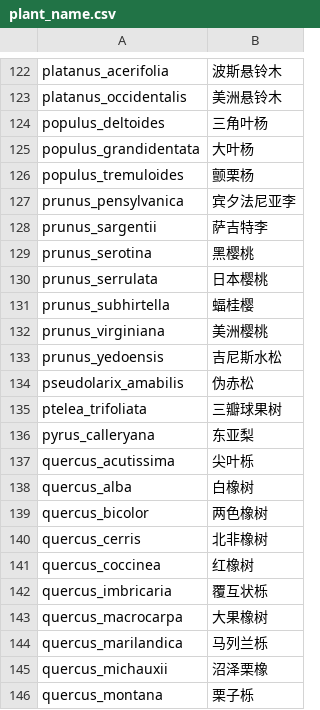
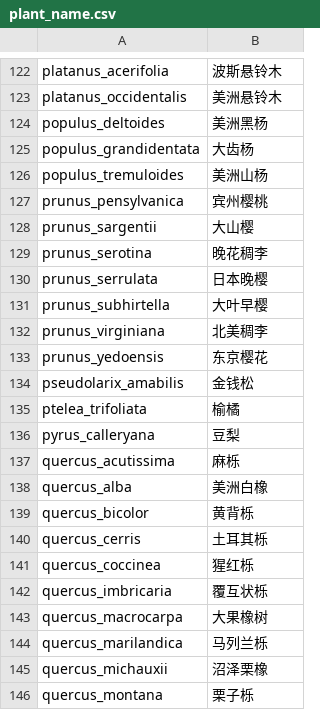
Before and after one commit to wangjiezhe/kaggle, a CSV file: classify_leaves/plant_name.csv, drawn as a sheet; only a part is shown, gaps mark what is left out.

```diff
--- a/classify_leaves/plant_name.csv
+++ b/classify_leaves/plant_name.csv
@@ -123,20 +123,20 @@ platanus_acerifolia,波斯悬铃木
 platanus_occidentalis,美洲悬铃木
-populus_deltoides,三角叶杨
-populus_grandidentata,大叶杨
-populus_tremuloides,颤栗杨
-prunus_pensylvanica,宾夕法尼亚李
-prunus_sargentii,萨吉特李
-prunus_serotina,黑樱桃
-prunus_serrulata,日本樱桃
-prunus_subhirtella,蝠桂樱
-prunus_virginiana,美洲樱桃
-prunus_yedoensis,吉尼斯水松
-pseudolarix_amabilis,伪赤松
-ptelea_trifoliata,三瓣球果树
-pyrus_calleryana,东亚梨
-quercus_acutissima,尖叶栎
-quercus_alba,白橡树
-quercus_bicolor,两色橡树
-quercus_cerris,北非橡树
-quercus_coccinea,红橡树
+populus_deltoides,美洲黑杨
+populus_grandidentata,大齿杨
+populus_tremuloides,美洲山杨
+prunus_pensylvanica,宾州樱桃
+prunus_sargentii,大山樱
+prunus_serotina,晚花稠李
+prunus_serrulata,日本晚樱
+prunus_subhirtella,大叶早樱
+prunus_virginiana,北美稠李
+prunus_yedoensis,东京樱花
+pseudolarix_amabilis,金钱松
+ptelea_trifoliata,榆橘
+pyrus_calleryana,豆梨
+quercus_acutissima,麻栎
+quercus_alba,美洲白橡
+quercus_bicolor,黄背栎
+quercus_cerris,土耳其栎
+quercus_coccinea,猩红栎
 quercus_imbricaria,覆互状栎
```
Also changed, not shown: 5 other files.
